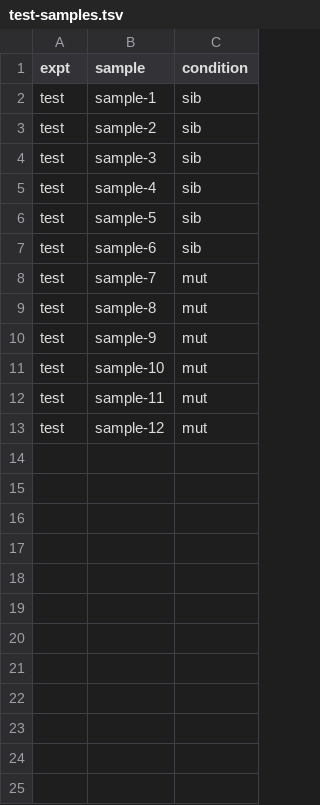
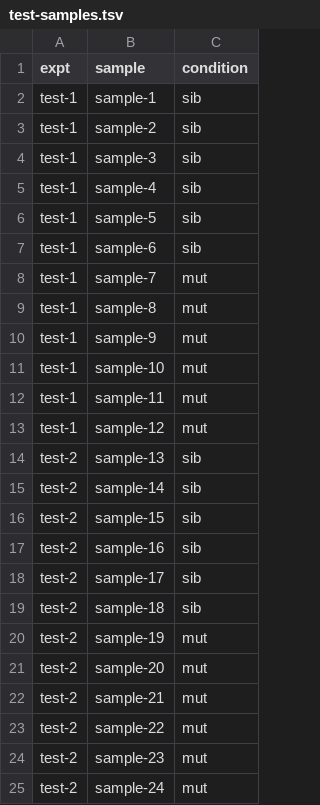
Before and after one commit to richysix/zmp-network, a TSV file: data/test-samples.tsv, drawn as a sheet.

```diff
--- a/data/test-samples.tsv
+++ b/data/test-samples.tsv
@@ -1,13 +1,25 @@
 expt	sample	condition
-test	sample-1	sib
-test	sample-2	sib
-test	sample-3	sib
-test	sample-4	sib
-test	sample-5	sib
-test	sample-6	sib
-test	sample-7	mut
-test	sample-8	mut
-test	sample-9	mut
-test	sample-10	mut
-test	sample-11	mut
-test	sample-12	mut
+test-1	sample-1	sib
+test-1	sample-2	sib
+test-1	sample-3	sib
+test-1	sample-4	sib
+test-1	sample-5	sib
+test-1	sample-6	sib
+test-1	sample-7	mut
+test-1	sample-8	mut
+test-1	sample-9	mut
+test-1	sample-10	mut
+test-1	sample-11	mut
+test-1	sample-12	mut
+test-2	sample-13	sib
+test-2	sample-14	sib
+test-2	sample-15	sib
+test-2	sample-16	sib
+test-2	sample-17	sib
+test-2	sample-18	sib
+test-2	sample-19	mut
+test-2	sample-20	mut
+test-2	sample-21	mut
+test-2	sample-22	mut
+test-2	sample-23	mut
+test-2	sample-24	mut
```
Also changed, not shown: data/test-counts.csv, 2 other files.
